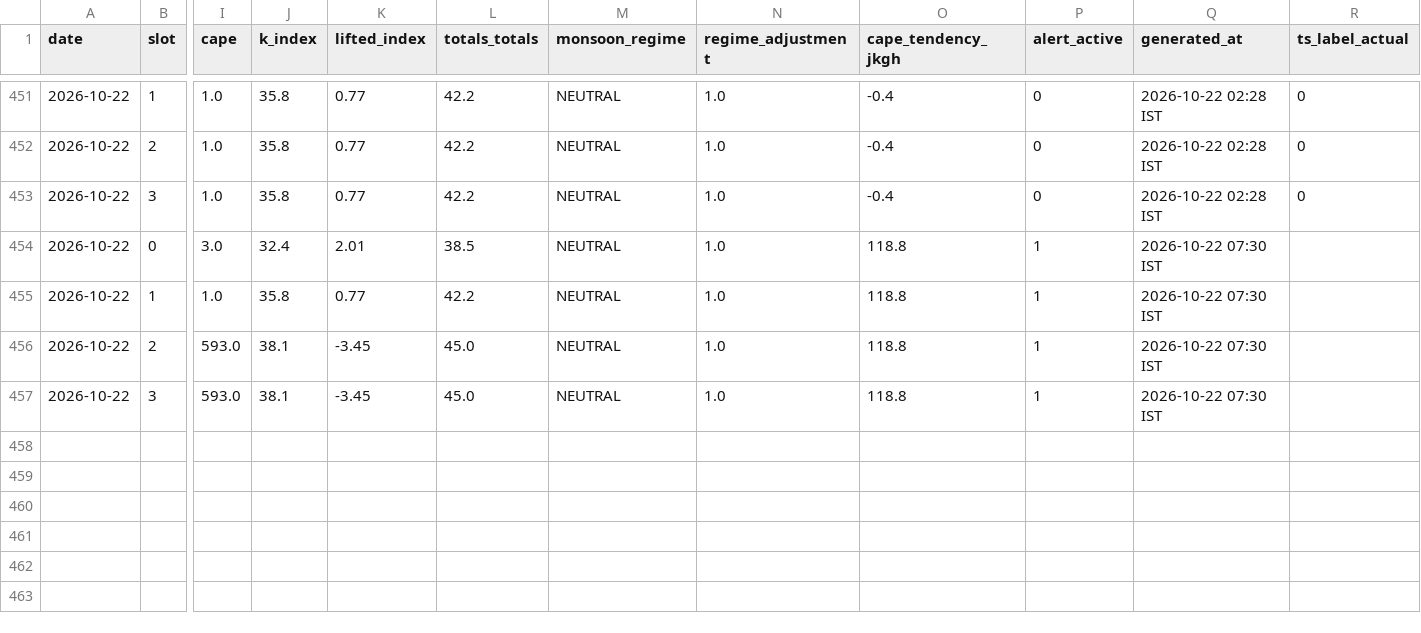
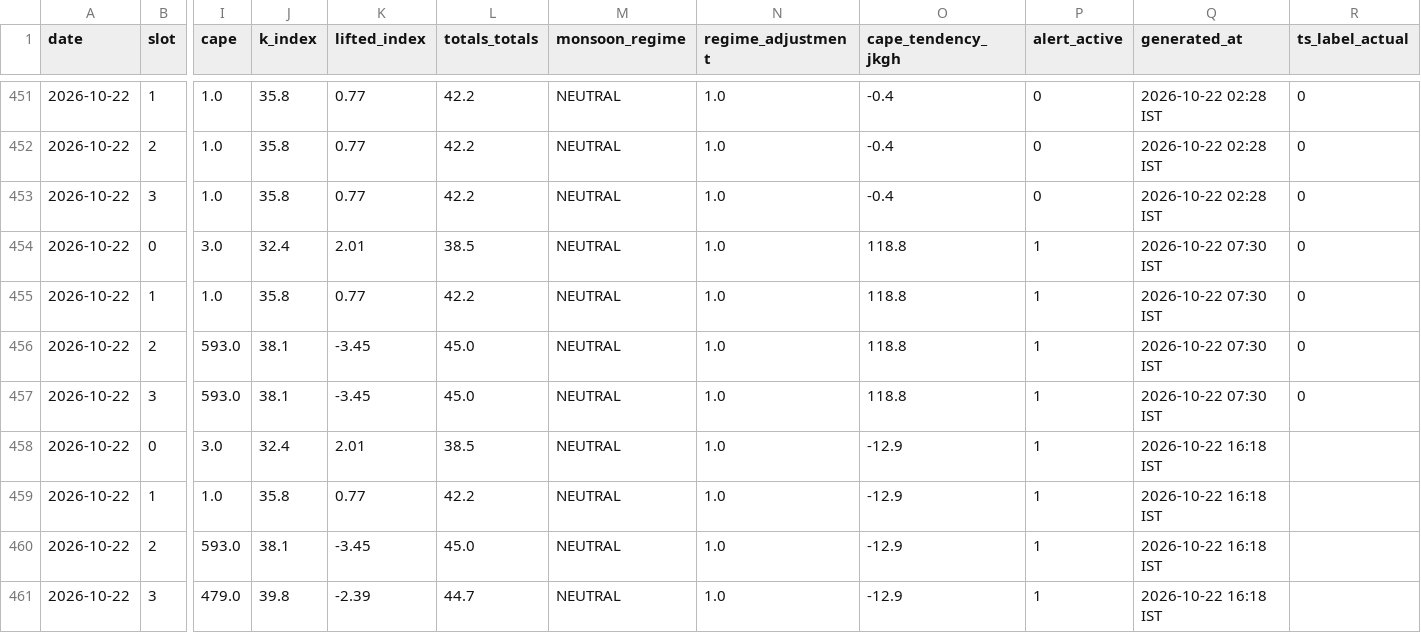
Before and after one commit to Aprameya05/SIH-Hyperlocal-Warning, a CSV file: data/forecast_log.csv, drawn as a sheet; only a part is shown, gaps mark what is left out; rows hold the shown columns only; the diff names each change by its address in the sheet, - before the commit and + after, or states it on an @@ line.

Commit message:
auto: forecast 2026-10-22 10:51 UTC

```diff
--- a/data/forecast_log.csv
+++ b/data/forecast_log.csv
-R454:R457 (ts_label_actual): (empty)
+R454:R457 (ts_label_actual): 0
+row 458: 2026-10-22 | 0 | 3.0 | 32.4 | 2.01 | 38.5 | NEUTRAL | 1.0 | -12.9 | 1 | 2026-10-22 16:18 IST
+row 459: 2026-10-22 | 1 | 1.0 | 35.8 | 0.77 | 42.2 | NEUTRAL | 1.0 | -12.9 | 1 | 2026-10-22 16:18 IST
+row 460: 2026-10-22 | 2 | 593.0 | 38.1 | -3.45 | 45.0 | NEUTRAL | 1.0 | -12.9 | 1 | 2026-10-22 16:18 IST
+row 461: 2026-10-22 | 3 | 479.0 | 39.8 | -2.39 | 44.7 | NEUTRAL | 1.0 | -12.9 | 1 | 2026-10-22 16:18 IST
```
Also changed, not shown: data/gfs_realtime_43295.csv, data/upperair_realtime_43295.csv, 9 other files.
